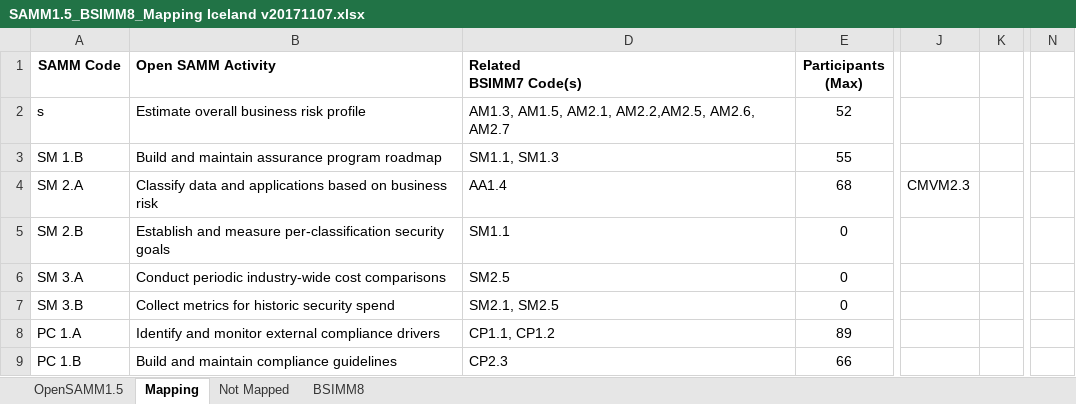
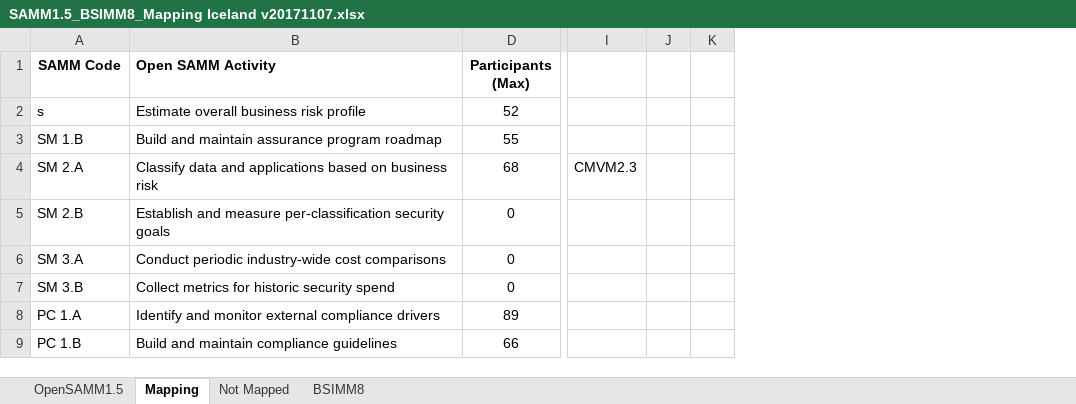
Before and after one commit to wurstbrot/samm, an Excel workbook: v1.5/Mapping/SAMM1.5_BSIMM8_Mapping Iceland v20171107.xlsx, sheet Mapping, drawn as a sheet; only a part is shown, gaps mark what is left out; values as stored, in another font and other column widths than the file's, no borders; removed rows and columns are numbered as before the commit, all else as after; the diff names each change by its address in the sheet, - before the commit and + after, or states it on an @@ line.

Commit message:
update

```diff
--- a/v1.5/Mapping/SAMM1.5_BSIMM8_Mapping Iceland v20171107.xlsx (sheet Mapping)
+++ b/v1.5/Mapping/SAMM1.5_BSIMM8_Mapping Iceland v20171107.xlsx (sheet Mapping)
-column D (Related BSIMM7 Code(s)), rows 2-9: AM1.3, AM1.5, AM2.1, AM2.2,AM2.5, AM2.6, AM2.7 | SM1.1, SM1.3 | AA1.4 | SM1.1 | SM2.5 | SM2.1, SM2.5 | CP1.1, CP1.2 | CP2.3
+column J, empty
-column N, empty
```
Also changed, not shown: formulas that keep their value.
